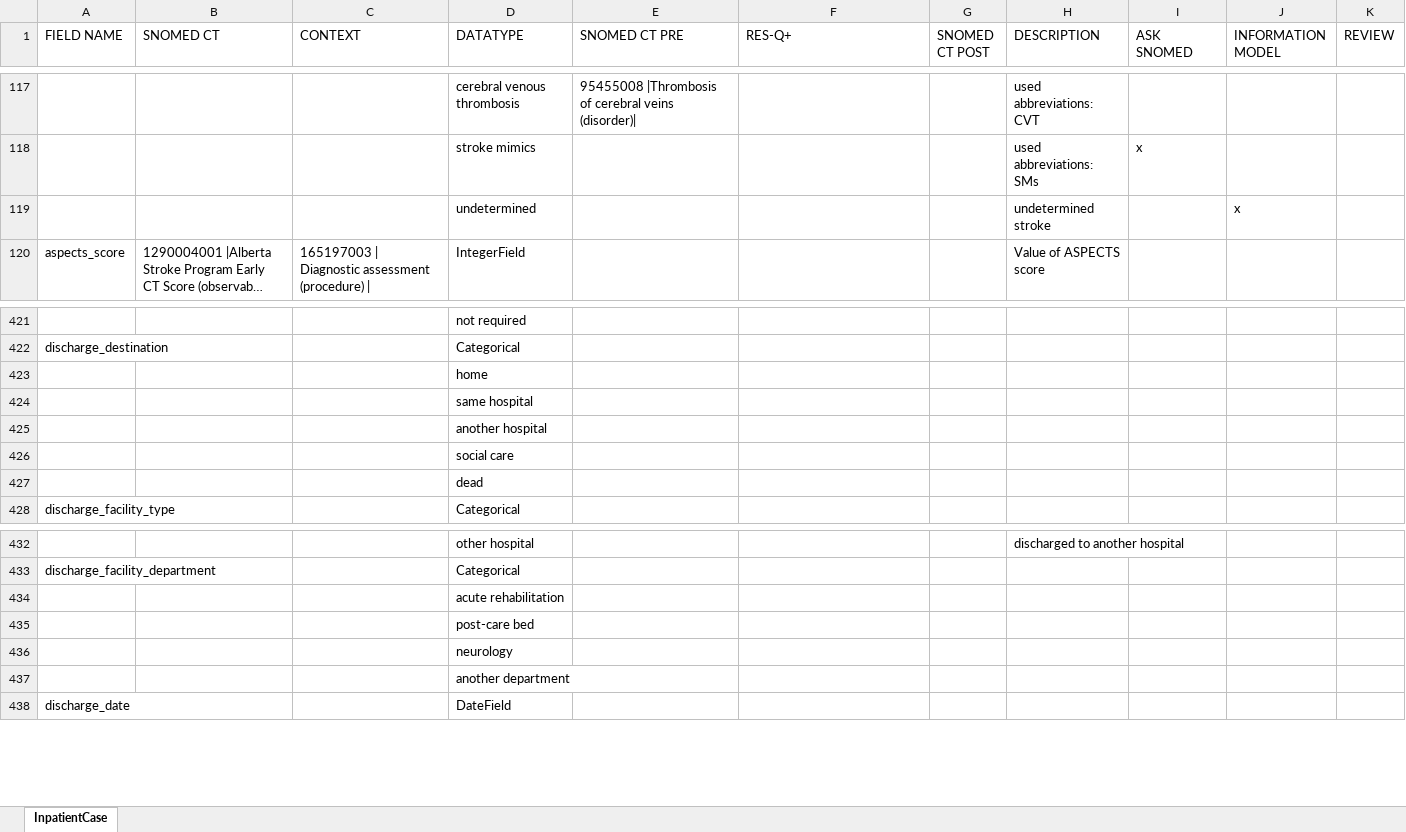
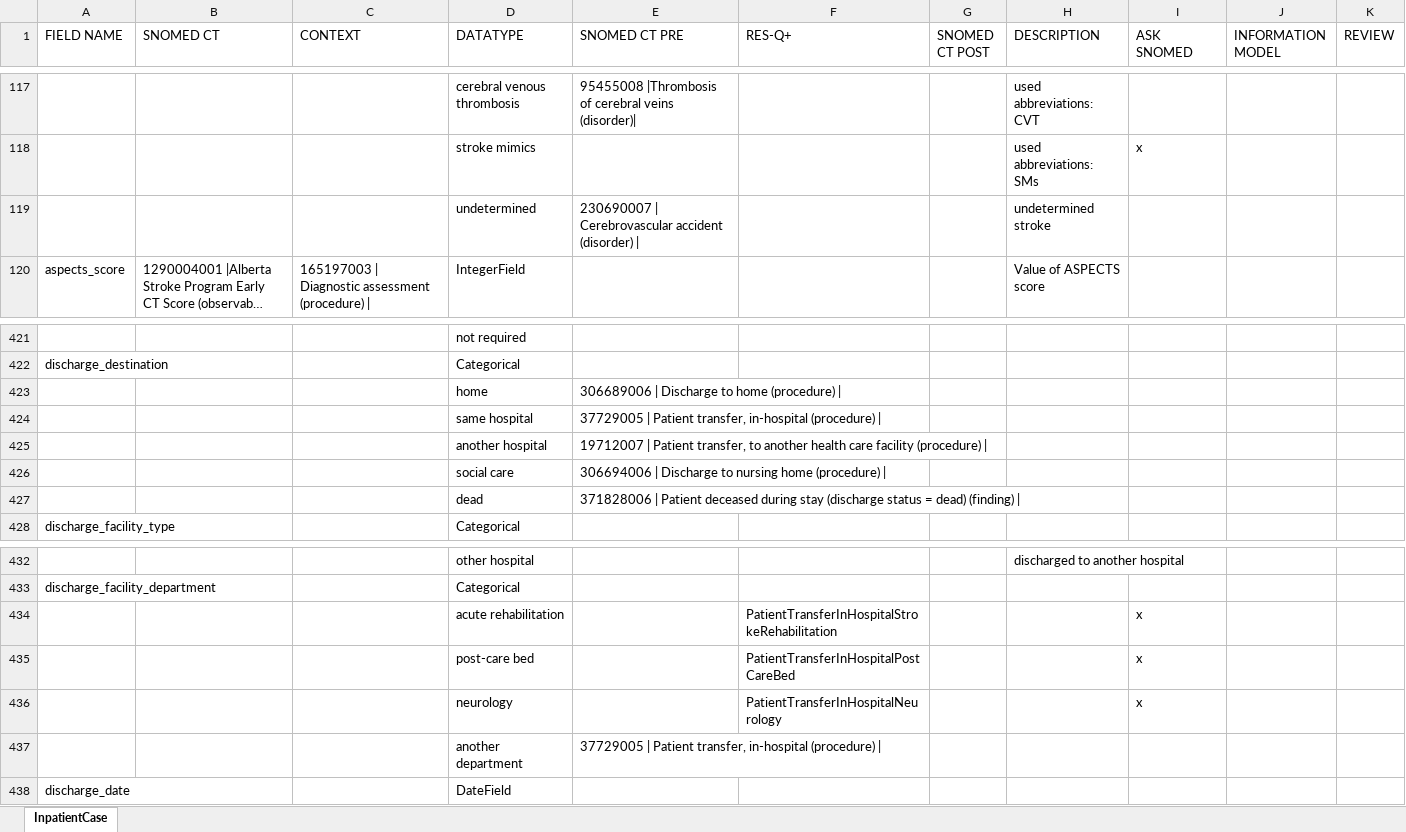
Before and after one commit to tecnomod-um/resqplus-project, an Excel workbook: snomed-mappings/RES-Q+ SNOMED CT.xlsx, sheet InpatientCase, drawn as a sheet; only a part is shown, gaps mark what is left out; long unchanged cells end in …; values as stored, in another font and other column widths than the file's, no cell formats; removed rows and columns are numbered as before the commit, all else as after; the diff names each change by its address in the sheet, - before the commit and + after, or states it on an @@ line.

Commit message:
Add files via upload

```diff
--- a/snomed-mappings/RES-Q+ SNOMED CT.xlsx (sheet InpatientCase)
+++ b/snomed-mappings/RES-Q+ SNOMED CT.xlsx (sheet InpatientCase)
-E119 (SNOMED CT PRE): (empty)
+E119 (SNOMED CT PRE): 230690007 | Cerebrovascular accident (disorder) |
-J119 (INFORMATION MODEL): x
+J119 (INFORMATION MODEL): (empty)
-E423 (SNOMED CT PRE): (empty)
+E423 (SNOMED CT PRE): 306689006 | Discharge to home (procedure) |
-E424 (SNOMED CT PRE): (empty)
+E424 (SNOMED CT PRE): 37729005 | Patient transfer, in-hospital (procedure) |
-E425 (SNOMED CT PRE): (empty)
+E425 (SNOMED CT PRE): 19712007 | Patient transfer, to another health care facility (procedure) |
-E426 (SNOMED CT PRE): (empty)
+E426 (SNOMED CT PRE): 306694006 | Discharge to nursing home (procedure) |
-E427 (SNOMED CT PRE): (empty)
+E427 (SNOMED CT PRE): 371828006 | Patient deceased during stay (discharge status = dead) (finding) |
-row 434:  |  |  | acute rehabilitation
-row 435:  |  |  | post-care bed
-row 436:  |  |  | neurology
-row 437:  |  |  | another department
+row 434:  |  |  | acute rehabilitation |  | PatientTransferInHospitalStrokeRehabilitation |  |  | x
+row 435:  |  |  | post-care bed |  | PatientTransferInHospitalPostCareBed |  |  | x
+row 436:  |  |  | neurology |  | PatientTransferInHospitalNeurology |  |  | x
+row 437:  |  |  | another department | 37729005 | Patient transfer, in-hospital (procedure)
```
Also changed, not shown: cell formats.
